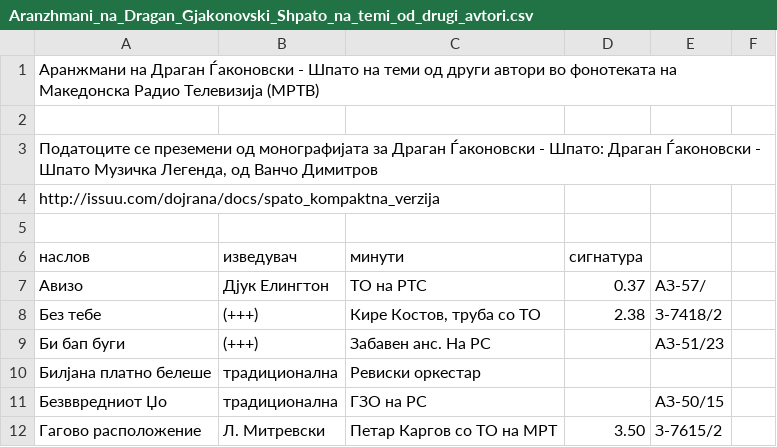
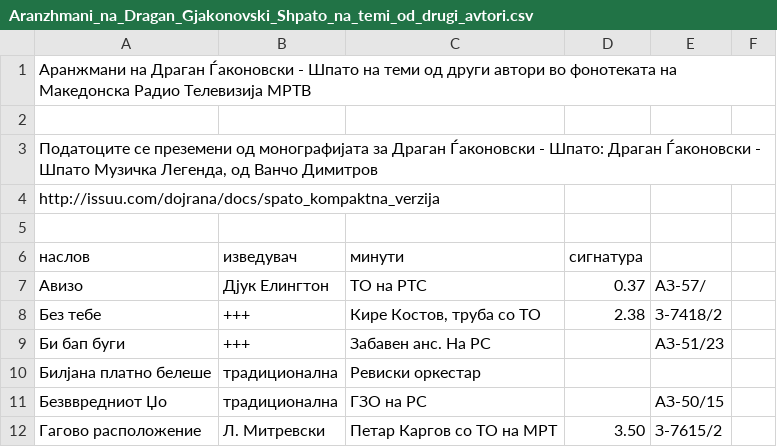
Before and after one commit to gocemitevski/Shpato, a CSV file: Aranzhmani_na_Dragan_Gjakonovski_Shpato_na_temi_od_drugi_avtori.csv, drawn as a sheet; only a part is shown.

Commit message:
Отстранети загради

```diff
--- a/Aranzhmani_na_Dragan_Gjakonovski_Shpato_na_temi_od_drugi_avtori.csv
+++ b/Aranzhmani_na_Dragan_Gjakonovski_Shpato_na_temi_od_drugi_avtori.csv
@@ -1,2 +1,2 @@
-Аранжмани на Драган Ѓаконовски - Шпато на теми од други автори во фонотеката на Македонска Радио Телевизија (МРТВ),
+Аранжмани на Драган Ѓаконовски - Шпато на теми од други автори во фонотеката на Македонска Радио Телевизија МРТВ,
 
@@ -7,4 +7,4 @@
 Авизо,Дјук Елингтон,ТО на РТС,0.37,АЗ-57/
-Без тебе,(+++),"Кире Костов, труба со ТО",2.38,З-7418/2
-Би бап буги,(+++),Забавен анс. На РС,,АЗ-51/23
+Без тебе,+++,"Кире Костов, труба со ТО",2.38,З-7418/2
+Би бап буги,+++,Забавен анс. На РС,,АЗ-51/23
 Билјана платно белеше,традиционална,Ревиски оркестар
```
